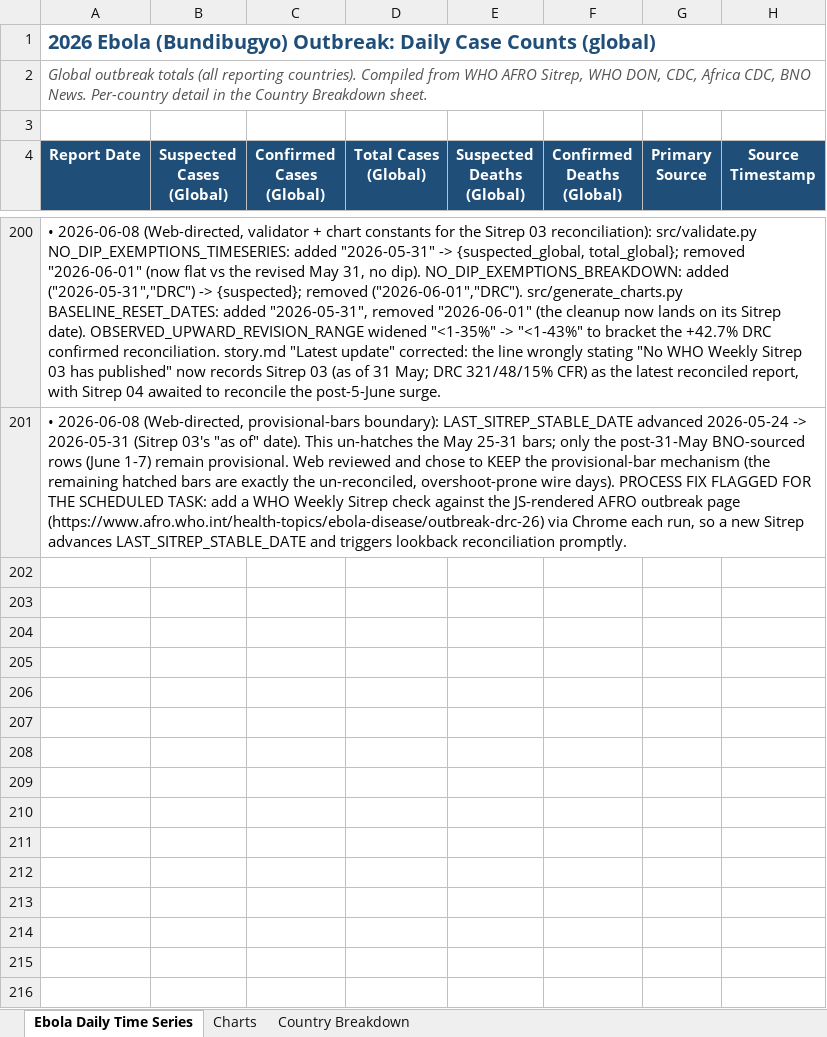
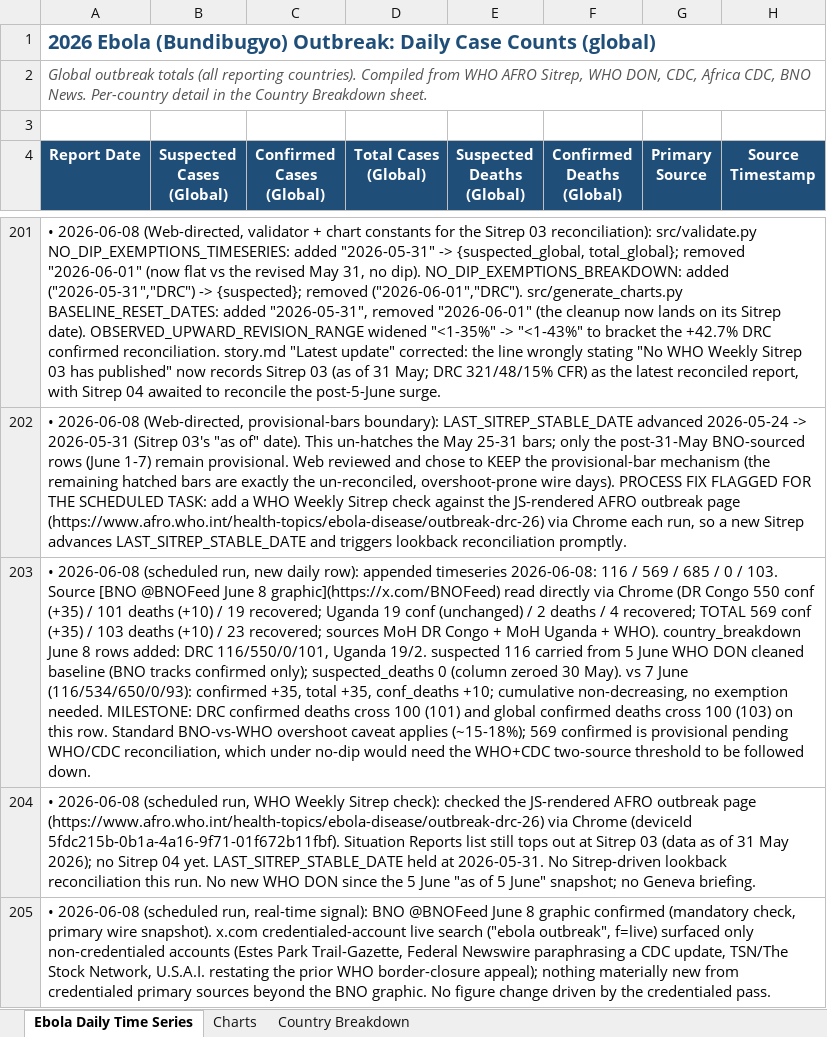
Before and after one commit to webbegole/ebola-bundibugyo-tracker-2026, an Excel workbook: outputs/ebola_timeseries.xlsx, sheet Ebola Daily Time Series, drawn as a sheet; only a part is shown, gaps mark what is left out; values as stored, in another font and other column widths than the file's, no borders; the diff covers the shown part only; the diff names each change by its address in the sheet, - before the commit and + after, or states it on an @@ line.

Commit message:
Daily update 2026-06-08: DRC deaths cross 100 (101); global 569 conf / 103 deaths on BNO wire

```diff
--- a/outputs/ebola_timeseries.xlsx (sheet Ebola Daily Time Series)
+++ b/outputs/ebola_timeseries.xlsx (sheet Ebola Daily Time Series)
+row 203: • 2026-06-08 (scheduled run, new daily row): appended timeseries 2026-06-08: 116 / 569 / 685 / 0 / 103. Source [BNO @BNOFeed June 8 graphic](https://x.com/BNOFeed) read directly via Chrome (DR Congo 550 conf (+35) / 101 deaths (+10) / 19 recovered; Uganda 19 conf (unchanged) / 2 deaths / 4 recovered; TOTAL 569 conf (+35) / 103 deaths (+10) / 23 recovered; sources MoH DR Congo + MoH Uganda + WHO). country_breakdown June 8 rows added: DRC 116/550/0/101, Uganda 19/2. suspected 116 carried from 5 June WHO DON cleaned baseline (BNO tracks confirmed only); suspected_deaths 0 (column zeroed 30 May). vs 7 June (116/534/650/0/93): confirmed +35, total +35, conf_deaths +10; cumulative non-decreasing, no exemption needed. MILESTONE: DRC confirmed deaths cross 100 (101) and global confirmed deaths cross 100 (103) on this row. Standard BNO-vs-WHO overshoot caveat applies (~15-18%); 569 confirmed is provisional pending WHO/CDC reconciliation, which under no-dip would need the WHO+CDC two-source threshold to be followed down.
+row 204: • 2026-06-08 (scheduled run, WHO Weekly Sitrep check): checked the JS-rendered AFRO outbreak page (https://www.afro.who.int/health-topics/ebola-disease/outbreak-drc-26) via Chrome (deviceId 5fdc215b-0b1a-4a16-9f71-01f672b11fbf). Situation Reports list still tops out at Sitrep 03 (data as of 31 May 2026); no Sitrep 04 yet. LAST_SITREP_STABLE_DATE held at 2026-05-31. No Sitrep-driven lookback reconciliation this run. No new WHO DON since the 5 June "as of 5 June" snapshot; no Geneva briefing.
+row 205: • 2026-06-08 (scheduled run, real-time signal): BNO @BNOFeed June 8 graphic confirmed (mandatory check, primary wire snapshot). x.com credentialed-account live search ("ebola outbreak", f=live) surfaced only non-credentialed accounts (Estes Park Trail-Gazette, Federal Newswire paraphrasing a CDC update, TSN/The Stock Network, U.S.A.I. restating the prior WHO border-closure appeal); nothing materially new from credentialed primary sources beyond the BNO graphic. No figure change driven by the credentialed pass.
```
Also changed, not shown: 3 added rows elsewhere in this sheet, sheet Country Breakdown, sheet Charts, 6 other files.
